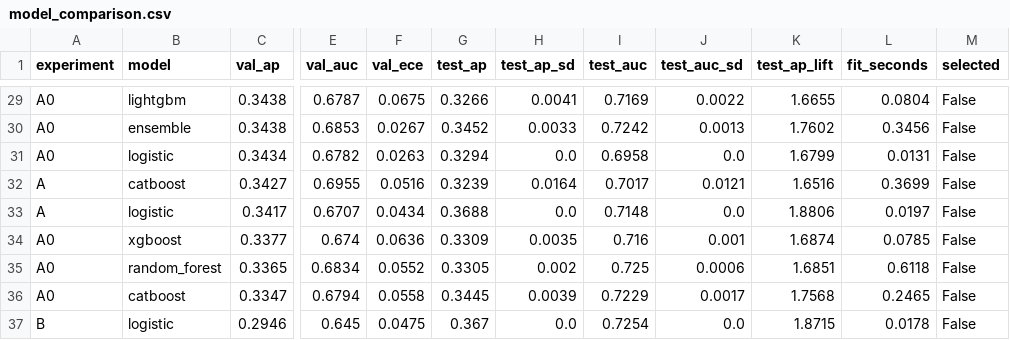
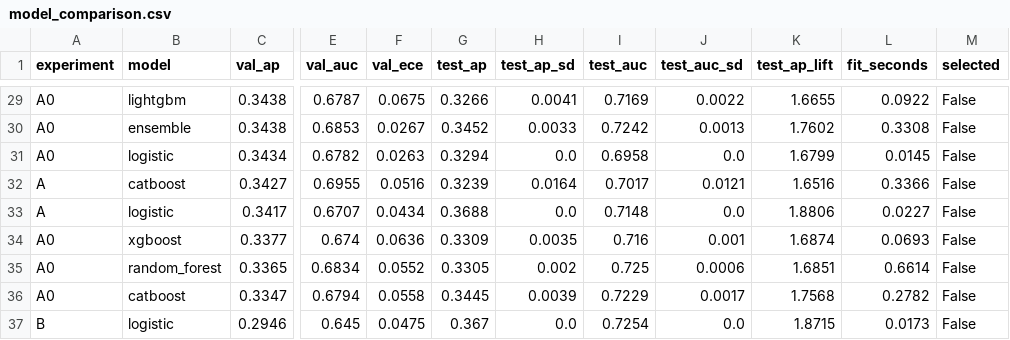
Before and after one commit to CastGuard/castguard, a CSV file: reports/tables/model_comparison.csv, drawn as a sheet; only a part is shown, gaps mark what is left out; the diff covers the shown part only; the diff names each change by its address in the sheet, - before the commit and + after, or states it on an @@ line.

```diff
--- a/reports/tables/model_comparison.csv
+++ b/reports/tables/model_comparison.csv
-L29 (fit_seconds): 0.0804
+L29 (fit_seconds): 0.0922
-L30 (fit_seconds): 0.3456
+L30 (fit_seconds): 0.3308
-L31 (fit_seconds): 0.0131
+L31 (fit_seconds): 0.0145
-L32 (fit_seconds): 0.3699
+L32 (fit_seconds): 0.3366
-L33 (fit_seconds): 0.0197
+L33 (fit_seconds): 0.0227
-L34 (fit_seconds): 0.0785
+L34 (fit_seconds): 0.0693
-L35 (fit_seconds): 0.6118
+L35 (fit_seconds): 0.6614
-L36 (fit_seconds): 0.2465
+L36 (fit_seconds): 0.2782
-L37 (fit_seconds): 0.0178
+L37 (fit_seconds): 0.0173
```
Also changed, not shown: 27 edited cells elsewhere in this file, outputs/predictions/test_predictions.csv, reports/tables/defect_type_results.csv, 17 other files.
